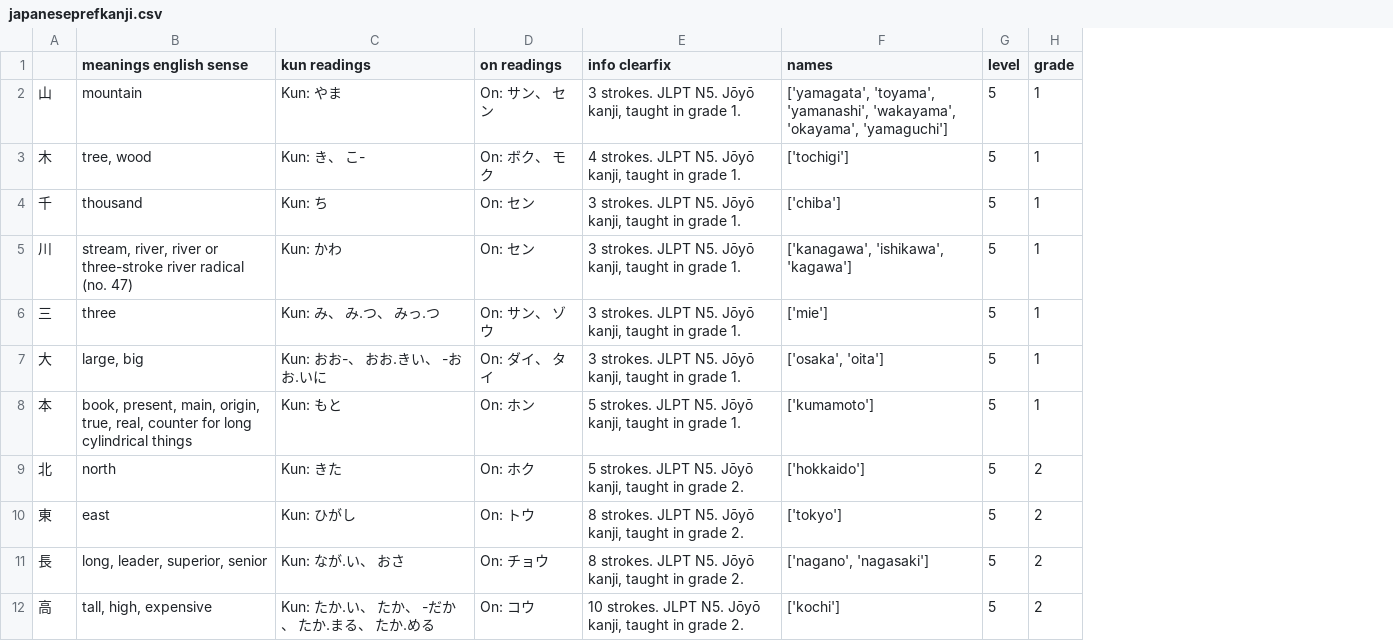
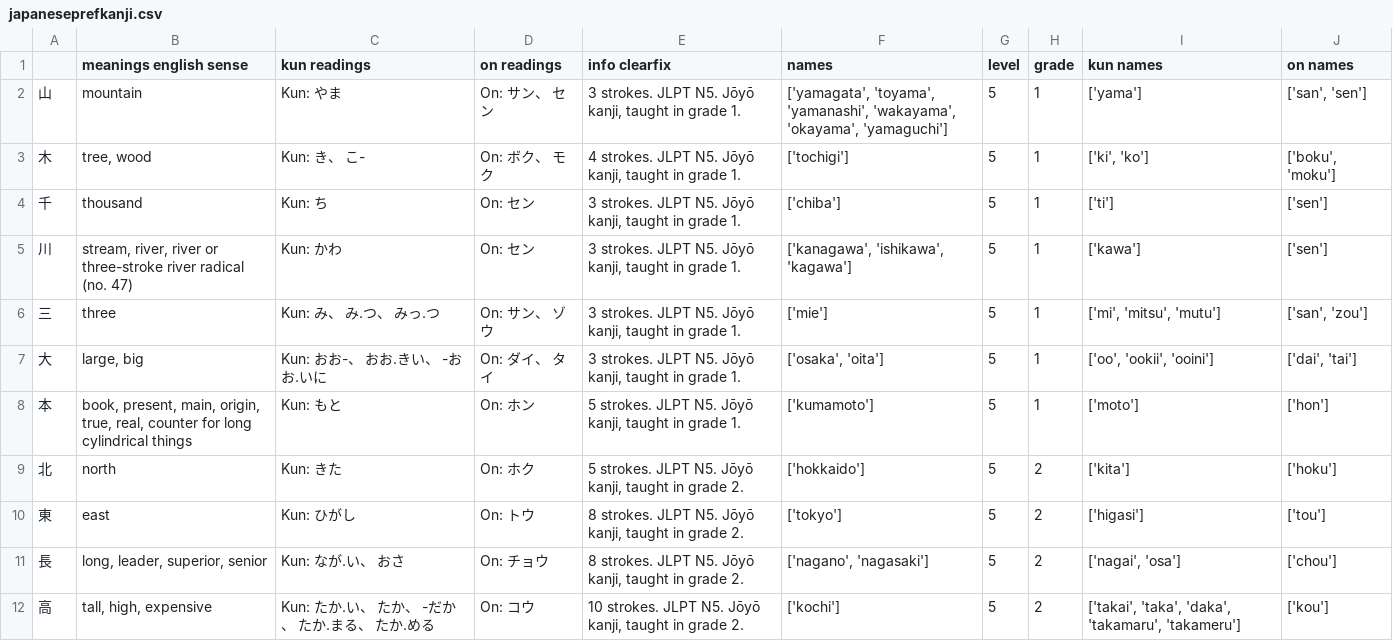
Before and after one commit to branmkam/geokanji, a CSV file: data/japaneseprefkanji.csv, drawn as a sheet; only a part is shown; the diff names each change by its address in the sheet, - before the commit and + after, or states it on an @@ line.

```diff
--- a/data/japaneseprefkanji.csv
+++ b/data/japaneseprefkanji.csv
+column I (kun names), rows 2-12: ['yama'] | ['ki', 'ko'] | ['ti'] | ['kawa'] | ['mi', 'mitsu', 'mutu'] | ['oo', 'ookii', 'ooini'] | ['moto'] | ['kita'] | ['higasi'] | ['nagai', 'osa'] | ['takai', 'taka', 'daka', 'takamaru', 'takameru']
+column J (on names), rows 2-12: ['san', 'sen'] | ['boku', 'moku'] | ['sen'] | ['sen'] | ['san', 'zou'] | ['dai', 'tai'] | ['hon'] | ['hoku'] | ['tou'] | ['chou'] | ['kou']
```
Also changed, not shown: 8 other files.
